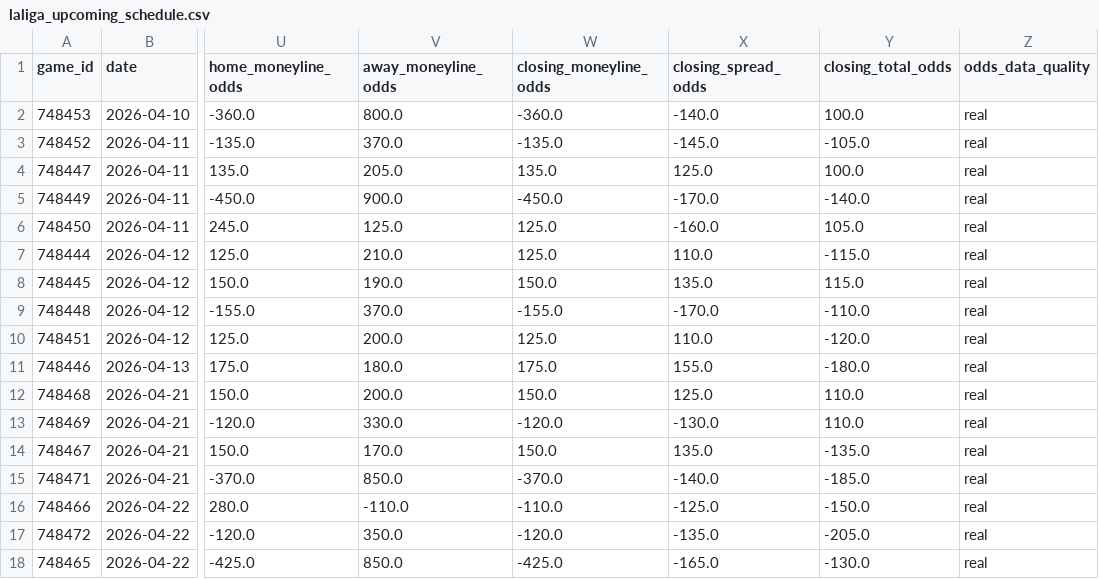
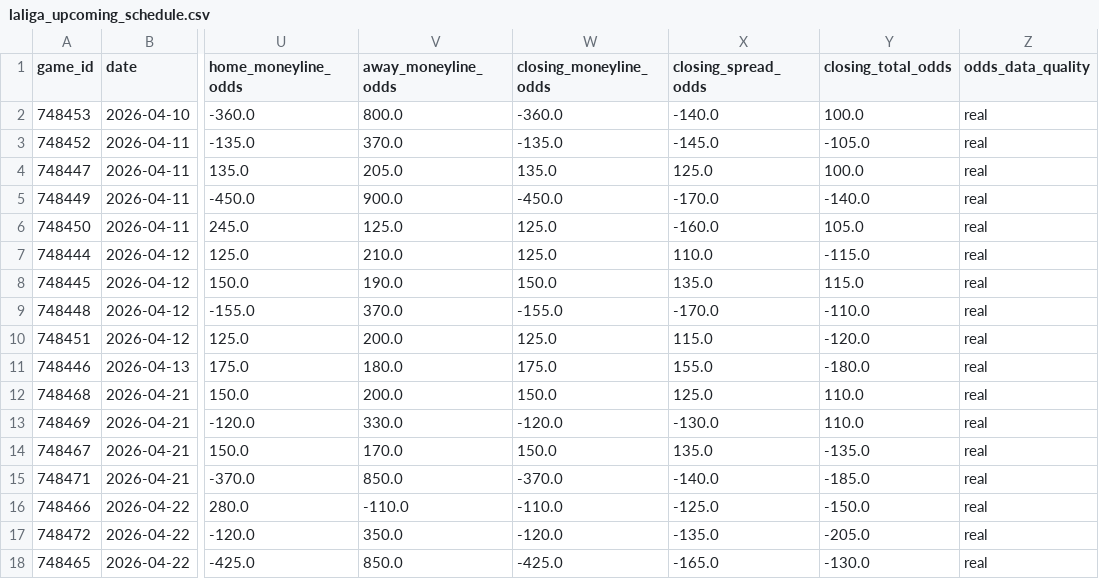
Before and after one commit to emilioandrade0/PickGOLD, a CSV file: src/data/laliga/raw/laliga_upcoming_schedule.csv, drawn as a sheet; only a part is shown, gaps mark what is left out; the diff names each change by its address in the sheet, - before the commit and + after, or states it on an @@ line.

```diff
--- a/src/data/laliga/raw/laliga_upcoming_schedule.csv
+++ b/src/data/laliga/raw/laliga_upcoming_schedule.csv
-X10 (closing_spread_odds): 110.0
+X10 (closing_spread_odds): 115.0
```
Also changed, not shown: src/data/mlb/raw/mlb_upcoming_schedule.csv, src/data/raw/nba_advanced_history.csv, 16 other files.
